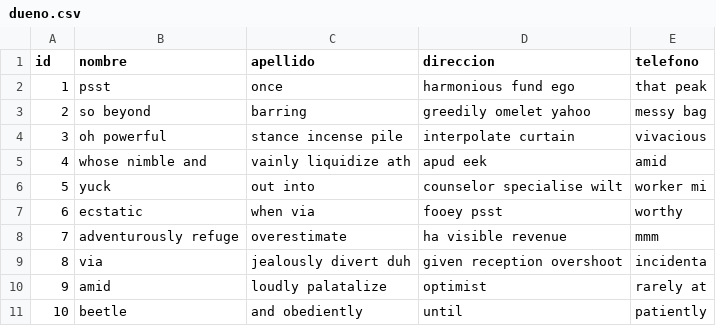
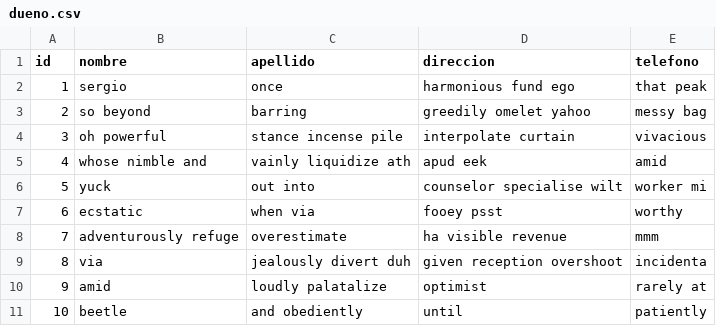
Before and after one commit to JoakinGC/System-Paw-care, a CSV file: src/main/resources/config/liquibase/fake-data/dueno.csv, drawn as a sheet.

```diff
--- a/src/main/resources/config/liquibase/fake-data/dueno.csv
+++ b/src/main/resources/config/liquibase/fake-data/dueno.csv
@@ -1,3 +1,3 @@
 id;nombre;apellido;direccion;telefono
-1;psst;once;harmonious fund ego;that peak
+1;sergio;once;harmonious fund ego;that peak
 2;so beyond;barring;greedily omelet yahoo;messy bag
```
Also changed, not shown: src/main/resources/config/liquibase/data/user.csv, src/main/resources/config/liquibase/fake-data/estetica.csv, 2 other files.
